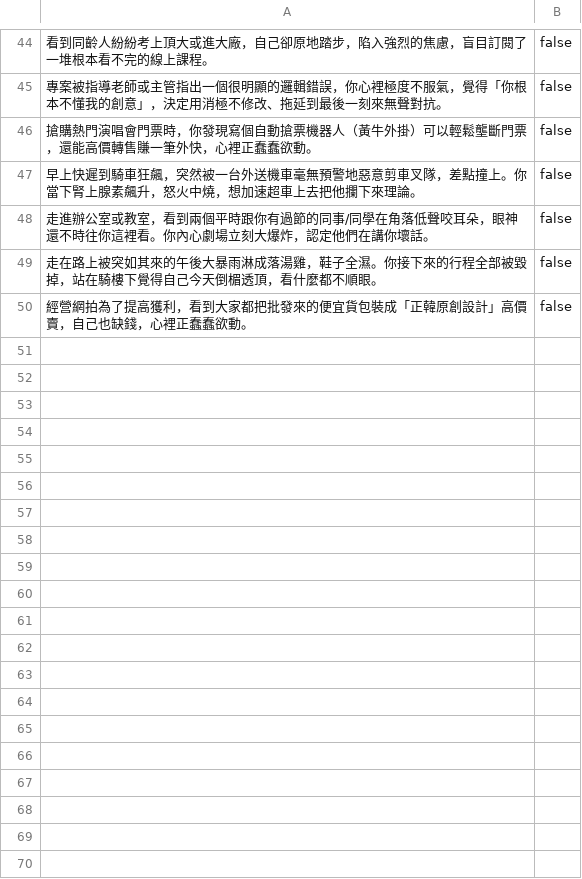
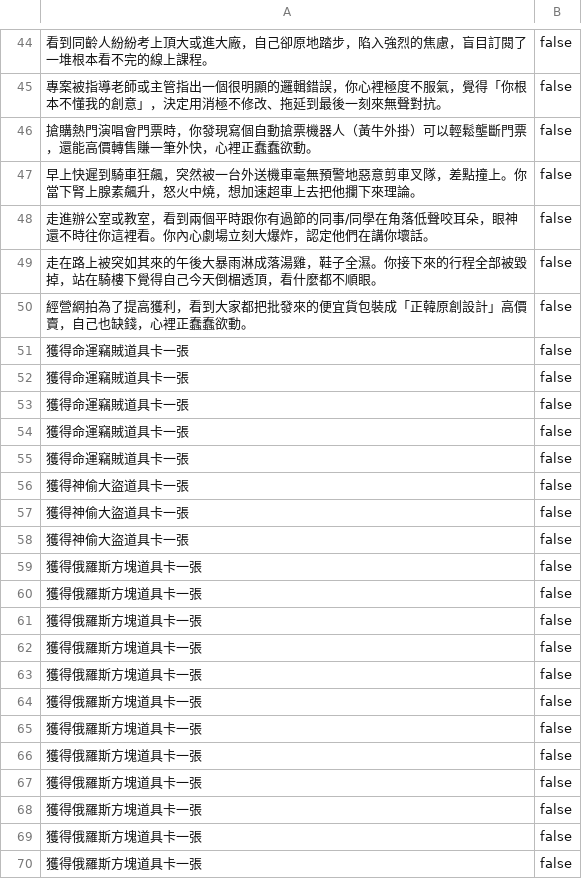
Before and after one commit to kabo87777/nextjs-boilerplate, a CSV file: public/question.csv, drawn as a sheet; only a part is shown, gaps mark what is left out; the diff covers the shown part only; the diff names each change by its address in the sheet, - before the commit and + after, or states it on an @@ line.

Commit message:
Add new items to question.csv

```diff
--- a/public/question.csv
+++ b/public/question.csv
+row 51: 獲得命運竊賊道具卡一張 | false
+row 52: 獲得命運竊賊道具卡一張 | false
+row 53: 獲得命運竊賊道具卡一張 | false
+row 54: 獲得命運竊賊道具卡一張 | false
+row 55: 獲得命運竊賊道具卡一張 | false
+row 56: 獲得神偷大盜道具卡一張 | false
+row 57: 獲得神偷大盜道具卡一張 | false
+row 58: 獲得神偷大盜道具卡一張 | false
+row 59: 獲得俄羅斯方塊道具卡一張 | false
+row 60: 獲得俄羅斯方塊道具卡一張 | false
+row 61: 獲得俄羅斯方塊道具卡一張 | false
+row 62: 獲得俄羅斯方塊道具卡一張 | false
+row 63: 獲得俄羅斯方塊道具卡一張 | false
+row 64: 獲得俄羅斯方塊道具卡一張 | false
+row 65: 獲得俄羅斯方塊道具卡一張 | false
+row 66: 獲得俄羅斯方塊道具卡一張 | false
+row 67: 獲得俄羅斯方塊道具卡一張 | false
+row 68: 獲得俄羅斯方塊道具卡一張 | false
+row 69: 獲得俄羅斯方塊道具卡一張 | false
+row 70: 獲得俄羅斯方塊道具卡一張 | false
```
Also changed, not shown: 10 added rows elsewhere in this file.
